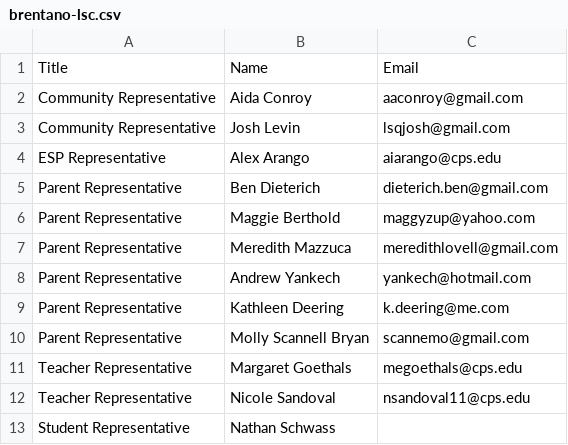
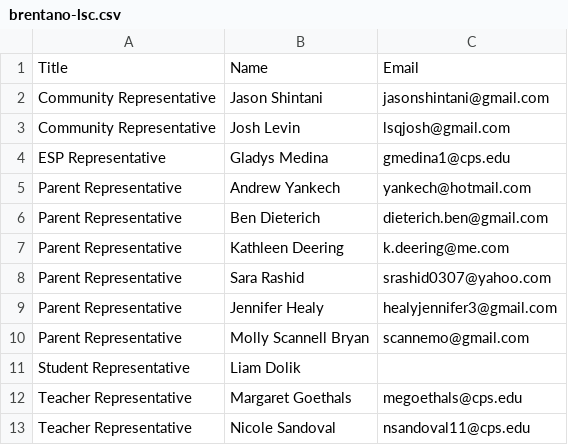
Before and after one commit to brentano-elementary/brentano-website, a CSV file: documents/brentano-lsc.csv, drawn as a sheet; removed rows and columns are numbered as before the commit, all else as after; the diff names each change by its address in the sheet, - before the commit and + after, or states it on an @@ line.

```diff
--- a/documents/brentano-lsc.csv
+++ b/documents/brentano-lsc.csv
-row 2: Community Representative | Aida Conroy | aaconroy@gmail.com
+row 2: Community Representative | Jason Shintani | jasonshintani@gmail.com
-B4: Alex Arango
+B4: Gladys Medina
-C4: aiarango@cps.edu
+C4: gmedina1@cps.edu
@@ row 8 moved to row 5: Parent Representative @@
-row 6: Parent Representative | Maggie Berthold | maggyzup@yahoo.com
-row 7: Parent Representative | Meredith Mazzuca | meredithlovell@gmail.com
+row 8: Parent Representative | Sara Rashid | srashid0307@yahoo.com
+row 9: Parent Representative | Jennifer Healy | healyjennifer3@gmail.com
+row 11: Student Representative | Liam Dolik
-row 13: Student Representative | Nathan Schwass
```
Also changed, not shown: documents/brentano-staff-2024-25.csv, 4 other files.
